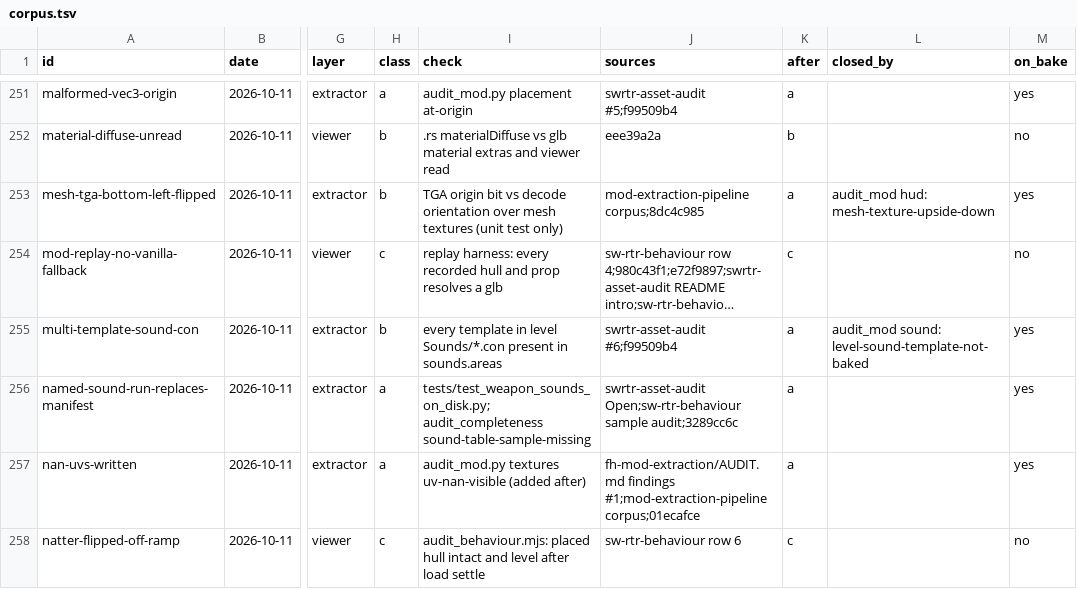
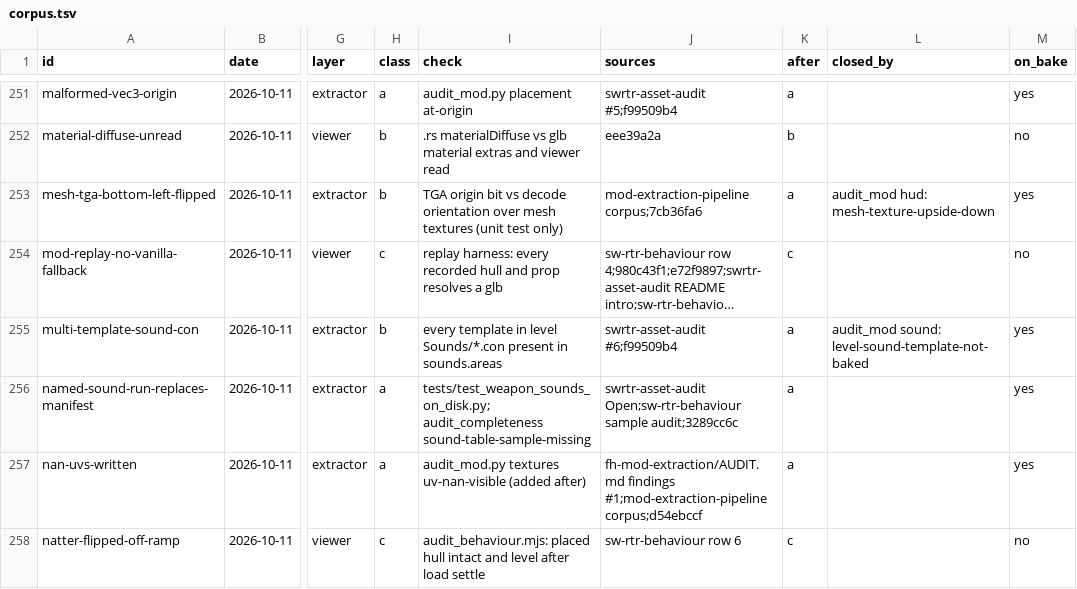
Before and after one commit to sila-skandia/bfstats, a TSV file: features/static-validation-coverage/corpus.tsv, drawn as a sheet; only a part is shown, gaps mark what is left out; long unchanged cells end in …; the diff covers the shown part only; the diff names each change by its address in the sheet, - before the commit and + after, or states it on an @@ line.

```diff
--- a/features/static-validation-coverage/corpus.tsv
+++ b/features/static-validation-coverage/corpus.tsv
-J253 (sources): mod-extraction-pipeline corpus;8dc4c985
+J253 (sources): mod-extraction-pipeline corpus;7cb36fa6
-J257 (sources): …findings #1;mod-extraction-pipeline corpus;01ecafce
+J257 (sources): …findings #1;mod-extraction-pipeline corpus;d54ebccf
```
Also changed, not shown: 32 edited cells elsewhere in this file, 20 other files.
